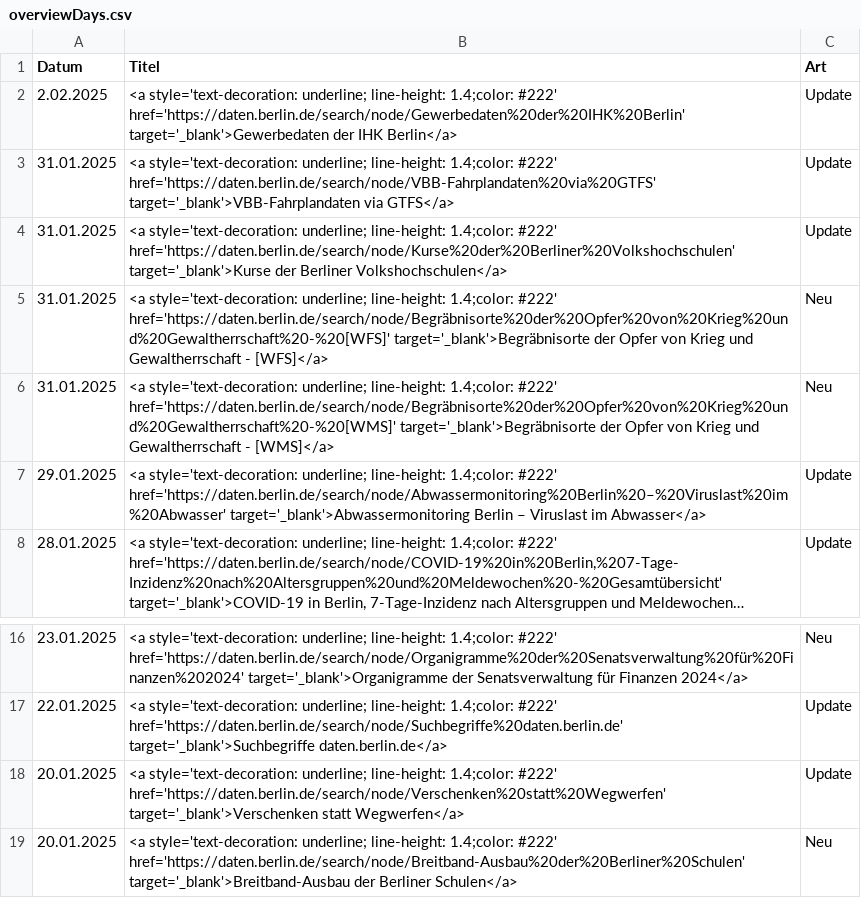
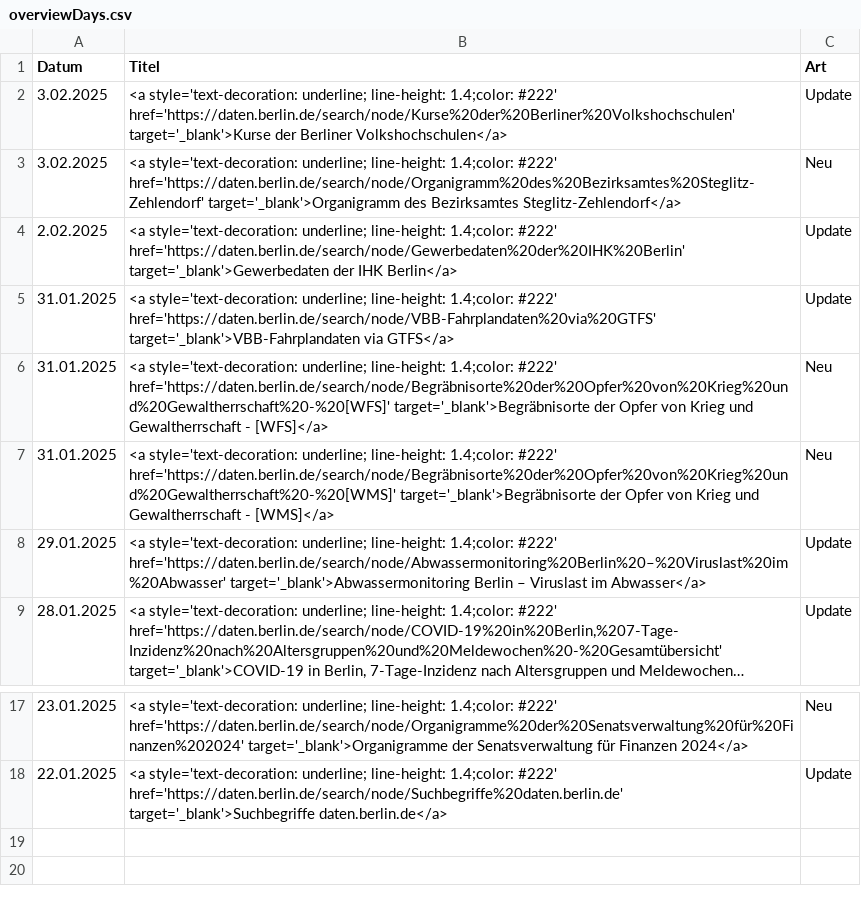
Before and after one commit to technologiestiftung/odis-opendata-vis, a CSV file: data/overviewDays.csv, drawn as a sheet; only a part is shown, gaps mark what is left out; long unchanged cells end in …; removed rows and columns are numbered as before the commit, all else as after; the diff names each change by its address in the sheet, - before the commit and + after, or states it on an @@ line.

```diff
--- a/data/overviewDays.csv
+++ b/data/overviewDays.csv
+row 2: 3.02.2025 | <a style='text-decoration: underline; line-height: 1.4;color: #222' href='https://daten.berlin.de/search/node/Kurse%20der%20Berliner%20Volkshochschulen' target='_blank'>Kurse der Berliner Volkshochschulen</a> | Update
+row 3: 3.02.2025 | <a style='text-decoration: underline; line-height: 1.4;color: #222' href='https://daten.berlin.de/search/node/Organigramm%20des%20Bezirksamtes%20Steglitz-Zehlendorf' target='_blank'>Organigramm des Bezirksamtes Steglitz-Zehlendorf</a> | Neu
-row 4: 31.01.2025 | <a style='text-decoration: underline; line-height: 1.4;color: #222' href='https://daten.berlin.de/search/node/Kurse%20der%20Berliner%20Volkshochschulen' target='_blank'>Kurse der Berliner Volkshochschulen</a> | Update
-row 18: 20.01.2025 | <a style='text-decoration: underline; line-height: 1.4;color: #222' href='https://daten.berlin.de/search/node/Verschenken%20statt%20Wegwerfen' target='_blank'>Verschenken statt Wegwerfen</a> | Update
-row 19: 20.01.2025 | <a style='text-decoration: underline; line-height: 1.4;color: #222' href='https://daten.berlin.de/search/node/Breitband-Ausbau%20der%20Berliner%20Schulen' target='_blank'>Breitband-Ausbau der Berliner Schulen</a> | Neu
```
Also changed, not shown: 1 other file.
